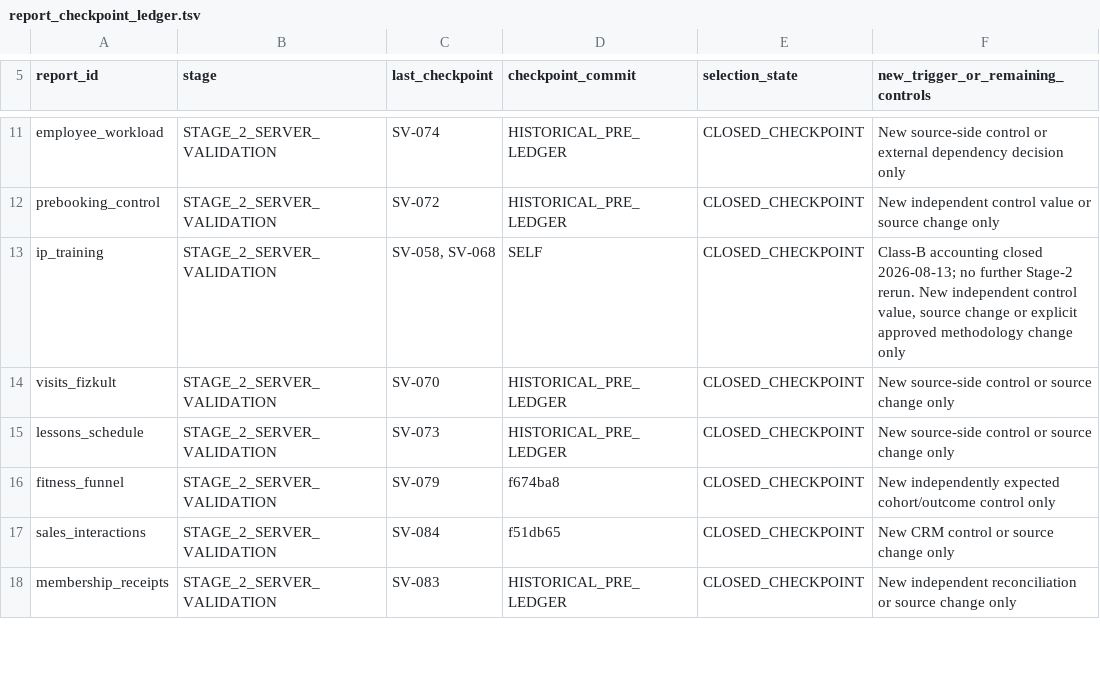
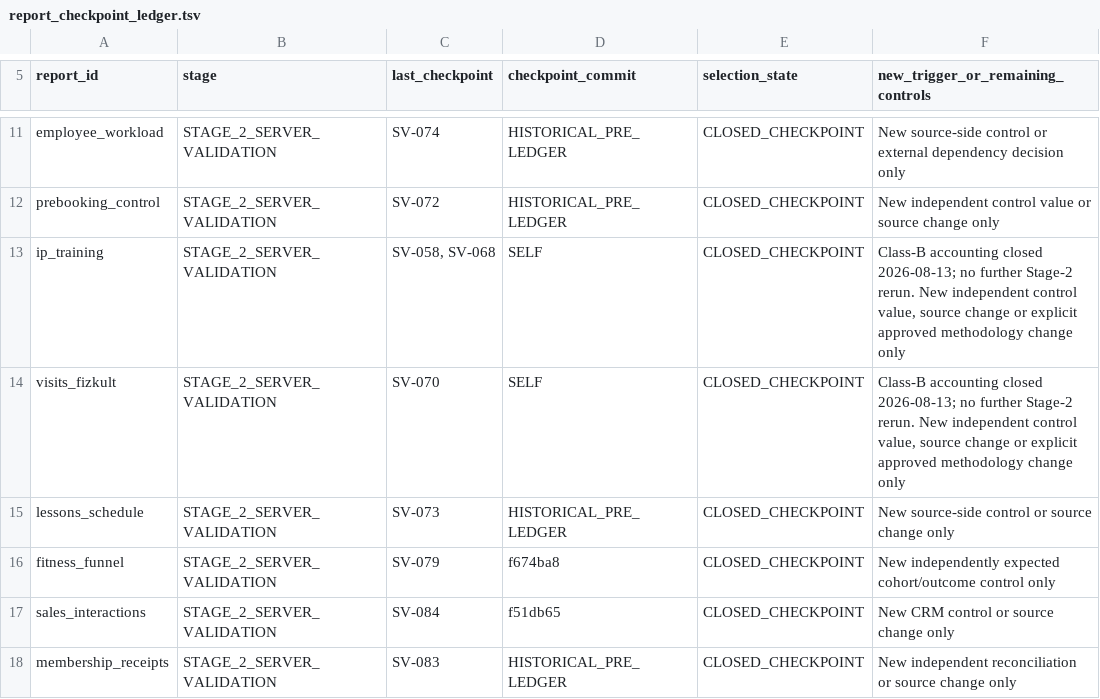
Before and after one commit to ilvkalinin/1c_to_powerBi, a TSV file: .agents/report_checkpoint_ledger.tsv, drawn as a sheet; only a part is shown, gaps mark what is left out.

Commit message:
docs(visits-fizkult): account class-b safeguards

```diff
--- a/.agents/report_checkpoint_ledger.tsv
+++ b/.agents/report_checkpoint_ledger.tsv
@@ -13,3 +13,3 @@ prebooking_control	STAGE_2_SERVER_VALIDATION	SV-072	HISTORICAL_PRE_LEDGER	CLOSED
 ip_training	STAGE_2_SERVER_VALIDATION	SV-058, SV-068	SELF	CLOSED_CHECKPOINT	Class-B accounting closed 2026-08-13; no further Stage-2 rerun. New independent control value, source change or explicit approved methodology change only
-visits_fizkult	STAGE_2_SERVER_VALIDATION	SV-070	HISTORICAL_PRE_LEDGER	CLOSED_CHECKPOINT	New source-side control or source change only
+visits_fizkult	STAGE_2_SERVER_VALIDATION	SV-070	SELF	CLOSED_CHECKPOINT	Class-B accounting closed 2026-08-13; no further Stage-2 rerun. New independent control value, source change or explicit approved methodology change only
 lessons_schedule	STAGE_2_SERVER_VALIDATION	SV-073	HISTORICAL_PRE_LEDGER	CLOSED_CHECKPOINT	New source-side control or source change only
```
Also changed, not shown: .agents/active_package.tsv, 2 other files.
